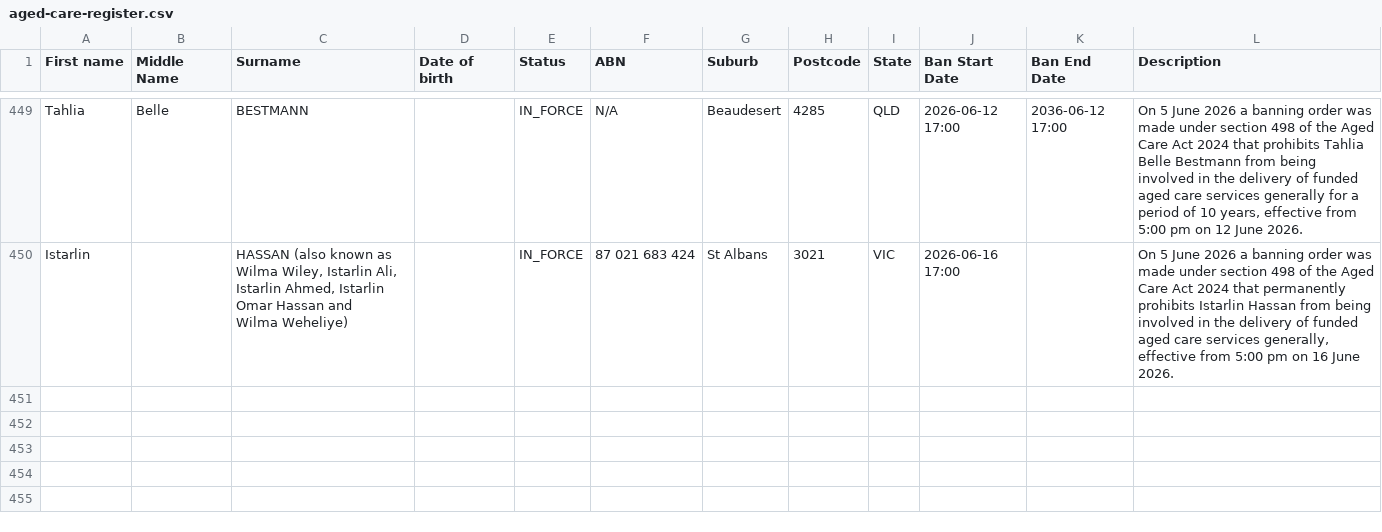
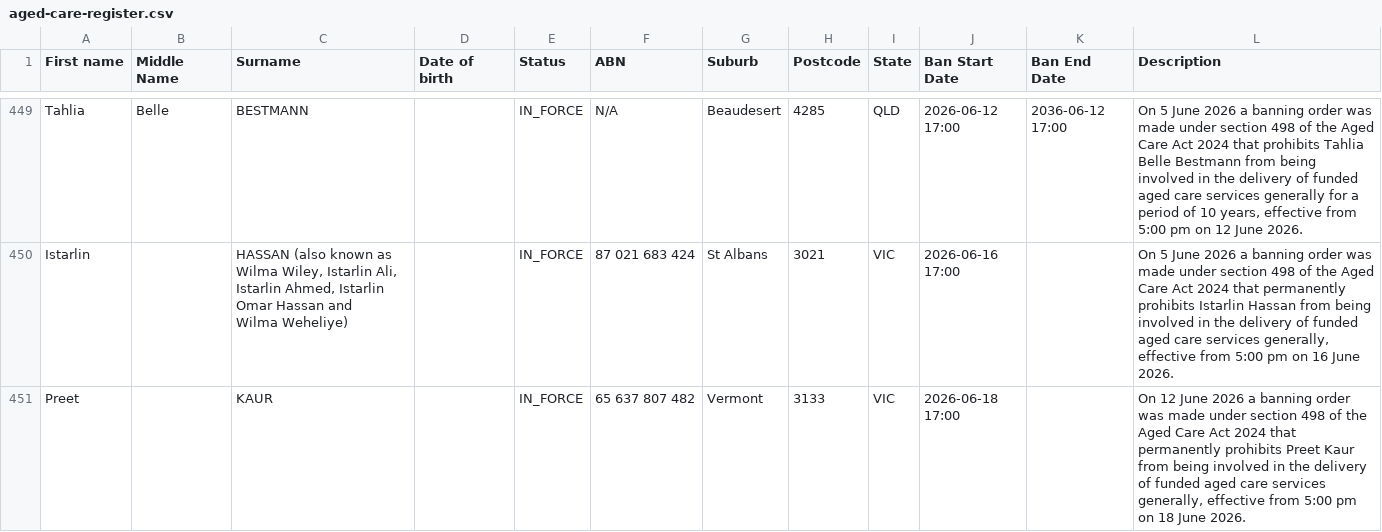
Before and after one commit to dovida-stuff/bancheck, a CSV file: aged-care-register.csv, drawn as a sheet; only a part is shown, gaps mark what is left out.

```diff
--- a/aged-care-register.csv
+++ b/aged-care-register.csv
@@ -451 +451,2 @@ Istarlin,,"HASSAN (also known as Wilma Wiley, Istarlin Ali, Istarlin Ahmed, Ista
 Wilma Weheliye)",,IN_FORCE,87 021 683 424,St Albans,3021,VIC, 2026-06-16 17:00,,"On 5 June 2026 a banning order was made under section 498 of the Aged Care Act 2024 that permanently prohibits Istarlin Hassan from being involved in the delivery of funded aged care services generally, effective from 5:00 pm on 16 June 2026."
+Preet,,KAUR,,IN_FORCE,65 637 807 482,Vermont,3133,VIC, 2026-06-18 17:00,,"On 12 June 2026 a banning order was made under section 498 of the Aged Care Act 2024 that permanently prohibits Preet Kaur from being involved in the delivery of funded aged care services generally, effective from 5:00 pm on 18 June 2026."
```
Also changed, not shown: 1 other file.
